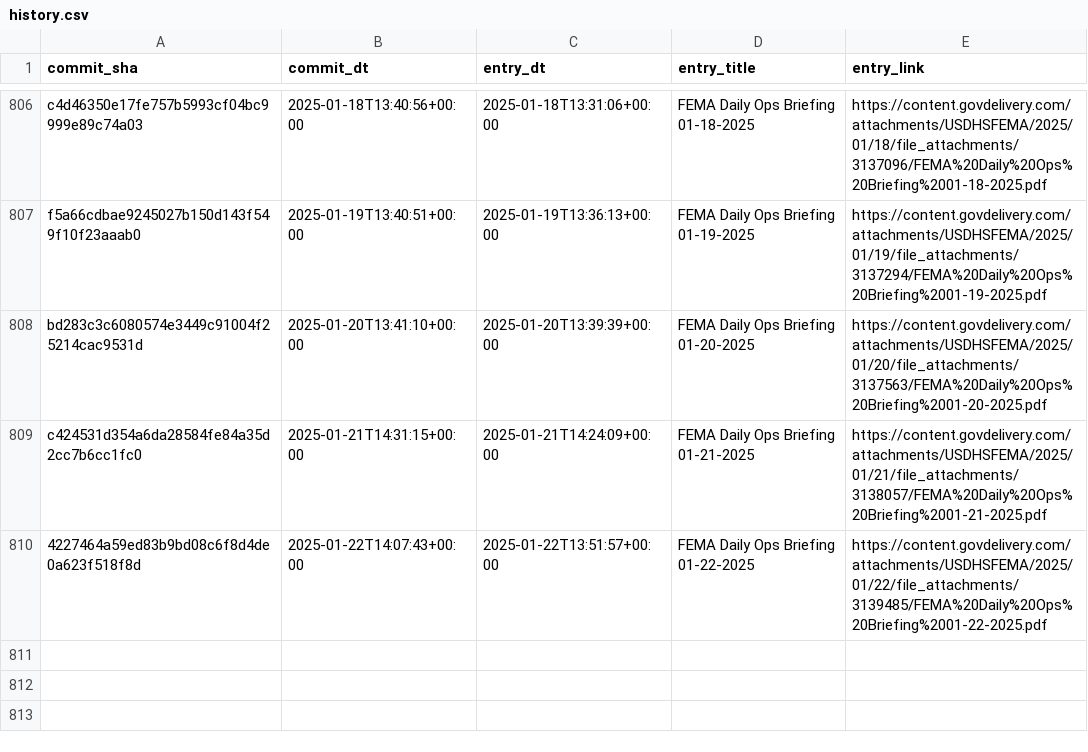
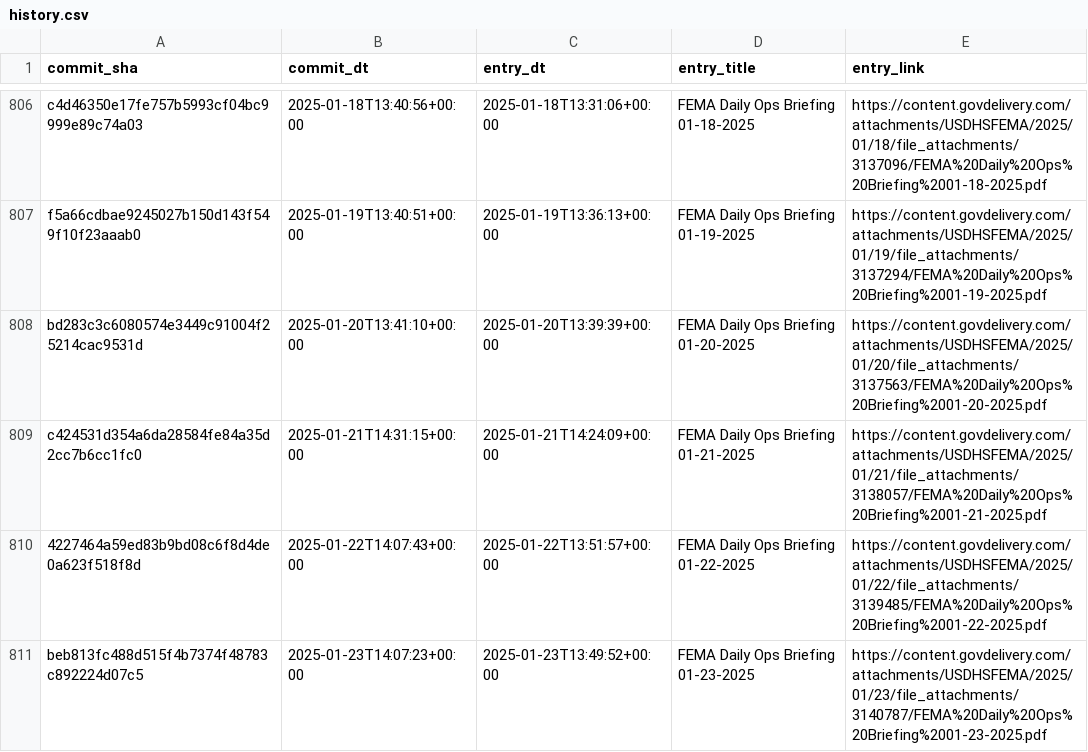
Before and after one commit to data-liberation-project/fema-daily-ops-email-to-rss, a CSV file: output/history.csv, drawn as a sheet; only a part is shown, gaps mark what is left out; the diff names each change by its address in the sheet, - before the commit and + after, or states it on an @@ line.

```diff
--- a/output/history.csv
+++ b/output/history.csv
+row 811: beb813fc488d515f4b7374f48783c892224d07c5 | 2025-01-23T14:07:23+00:00 | 2025-01-23T13:49:52+00:00 | FEMA Daily Ops Briefing 01-23-2025 | https://content.govdelivery.com/attachments/USDHSFEMA/2025/01/23/file_attachments/3140787/FEMA%20Daily%20Ops%20Briefing%2001-23-2025.pdf
```
